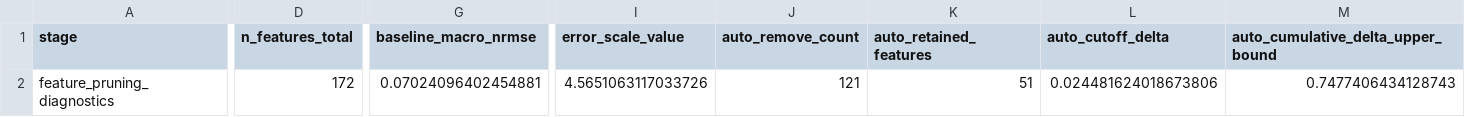
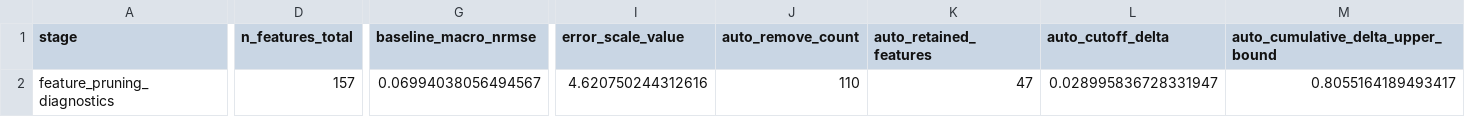
Before and after one commit to NatLabRockies/bsm-public-rf, a CSV file: artifacts/tables/feature_pruning_summary.csv, drawn as a sheet; only a part is shown, gaps mark what is left out; the diff covers the shown part only; the diff names each change by its address in the sheet, - before the commit and + after, or states it on an @@ line.

```diff
--- a/artifacts/tables/feature_pruning_summary.csv
+++ b/artifacts/tables/feature_pruning_summary.csv
-D2 (n_features_total): 172
+D2 (n_features_total): 157
-G2 (baseline_macro_nrmse): 0.07024096402454881
+G2 (baseline_macro_nrmse): 0.06994038056494567
-I2 (error_scale_value): 4.5651063117033726
+I2 (error_scale_value): 4.620750244312616
-J2 (auto_remove_count): 121
+J2 (auto_remove_count): 110
-K2 (auto_retained_features): 51
+K2 (auto_retained_features): 47
-L2 (auto_cutoff_delta): 0.024481624018673806
+L2 (auto_cutoff_delta): 0.028995836728331947
-M2: 0.7477406434128743
+M2: 0.8055164189493417
```
Also changed, not shown: 9 edited cells elsewhere in this file, artifacts/figure_data/figure_selected_by_module_data.csv, artifacts/final_model/final_ols_summary.csv, 21 other files.
